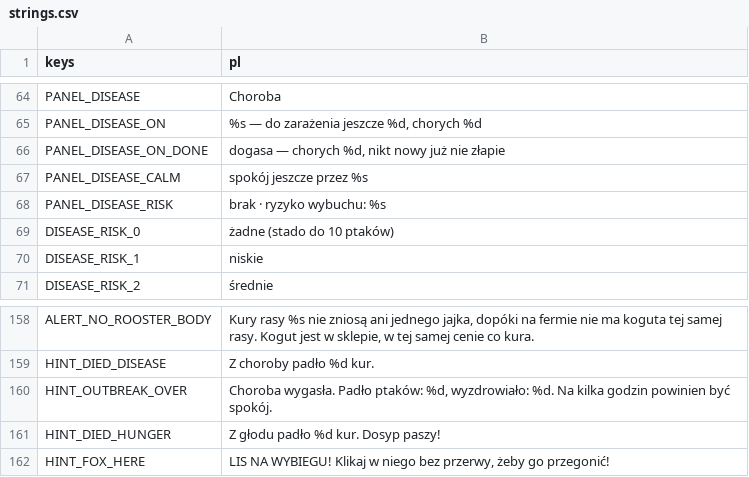
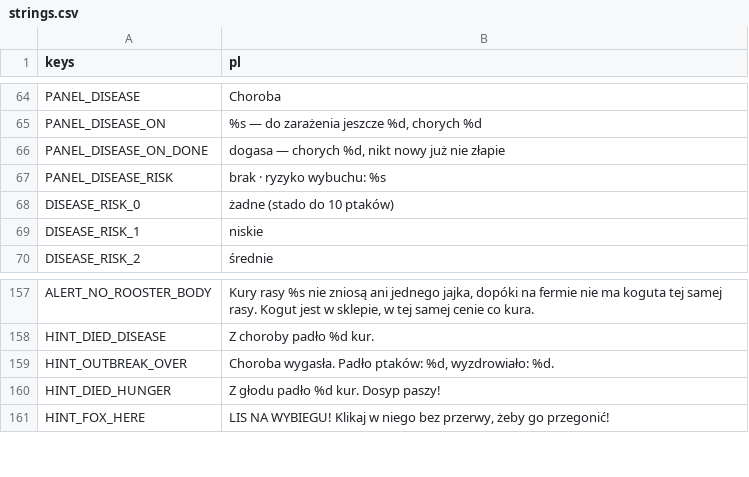
Before and after one commit to sodorn/kury, a CSV file: data/strings.csv, drawn as a sheet; only a part is shown, gaps mark what is left out.

```diff
--- a/data/strings.csv
+++ b/data/strings.csv
@@ -66,3 +66,2 @@ PANEL_DISEASE_ON,"%s — do zarażenia jeszcze %d, chorych %d"
 PANEL_DISEASE_ON_DONE,"dogasa — chorych %d, nikt nowy już nie złapie"
-PANEL_DISEASE_CALM,"spokój jeszcze przez %s"
 PANEL_DISEASE_RISK,"brak · ryzyko wybuchu: %s"
@@ -159,3 +158,3 @@ ALERT_NO_ROOSTER_BODY,"Kury rasy %s nie zniosą ani jednego jajka, dopóki na fe
 HINT_DIED_DISEASE,"Z choroby padło %d kur."
-HINT_OUTBREAK_OVER,"Choroba wygasła. Padło ptaków: %d, wyzdrowiało: %d. Na kilka godzin powinien być spokój."
+HINT_OUTBREAK_OVER,"Choroba wygasła. Padło ptaków: %d, wyzdrowiało: %d."
 HINT_DIED_HUNGER,"Z głodu padło %d kur. Dosyp paszy!"
```
Also changed, not shown: 9 other files.
